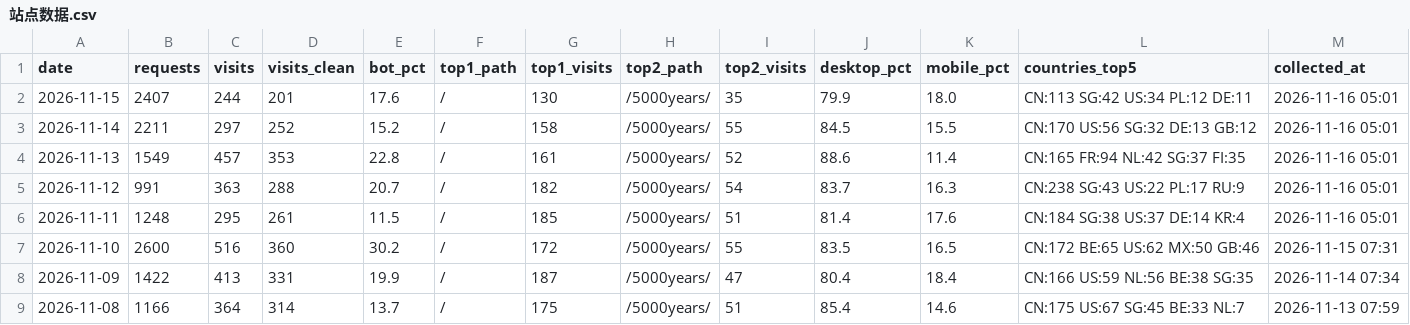
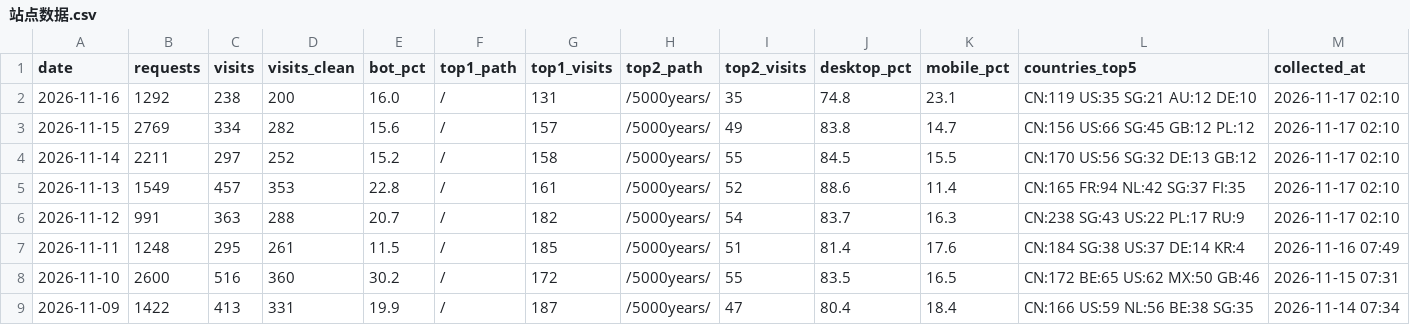
Before and after one commit to GeekBilly/theseventhrealm, a CSV file: 04-市场/03-推广获客/数据回收/站点分析/站点数据.csv, drawn as a sheet; only a part is shown; the shorter side is filled out with more unchanged rows.

```diff
--- a/04-市场/03-推广获客/数据回收/站点分析/站点数据.csv
+++ b/04-市场/03-推广获客/数据回收/站点分析/站点数据.csv
@@ -1,7 +1,8 @@
 date,requests,visits,visits_clean,bot_pct,top1_path,top1_visits,top2_path,top2_visits,desktop_pct,mobile_pct,countries_top5,collected_at
-2026-11-15,2407,244,201,17.6,/,130,/5000years/,35,79.9,18.0,CN:113 SG:42 US:34 PL:12 DE:11,2026-11-16 05:01
-2026-11-14,2211,297,252,15.2,/,158,/5000years/,55,84.5,15.5,CN:170 US:56 SG:32 DE:13 GB:12,2026-11-16 05:01
-2026-11-13,1549,457,353,22.8,/,161,/5000years/,52,88.6,11.4,CN:165 FR:94 NL:42 SG:37 FI:35,2026-11-16 05:01
-2026-11-12,991,363,288,20.7,/,182,/5000years/,54,83.7,16.3,CN:238 SG:43 US:22 PL:17 RU:9,2026-11-16 05:01
-2026-11-11,1248,295,261,11.5,/,185,/5000years/,51,81.4,17.6,CN:184 SG:38 US:37 DE:14 KR:4,2026-11-16 05:01
+2026-11-16,1292,238,200,16.0,/,131,/5000years/,35,74.8,23.1,CN:119 US:35 SG:21 AU:12 DE:10,2026-11-17 02:10
+2026-11-15,2769,334,282,15.6,/,157,/5000years/,49,83.8,14.7,CN:156 US:66 SG:45 GB:12 PL:12,2026-11-17 02:10
+2026-11-14,2211,297,252,15.2,/,158,/5000years/,55,84.5,15.5,CN:170 US:56 SG:32 DE:13 GB:12,2026-11-17 02:10
+2026-11-13,1549,457,353,22.8,/,161,/5000years/,52,88.6,11.4,CN:165 FR:94 NL:42 SG:37 FI:35,2026-11-17 02:10
+2026-11-12,991,363,288,20.7,/,182,/5000years/,54,83.7,16.3,CN:238 SG:43 US:22 PL:17 RU:9,2026-11-17 02:10
+2026-11-11,1248,295,261,11.5,/,185,/5000years/,51,81.4,17.6,CN:184 SG:38 US:37 DE:14 KR:4,2026-11-16 07:49
 2026-11-10,2600,516,360,30.2,/,172,/5000years/,55,83.5,16.5,CN:172 BE:65 US:62 MX:50 GB:46,2026-11-15 07:31
```
Also changed, not shown: 11-运营/data/cf-security.csv, 11-运营/data/deepseek-balance.csv, 5 other files.
